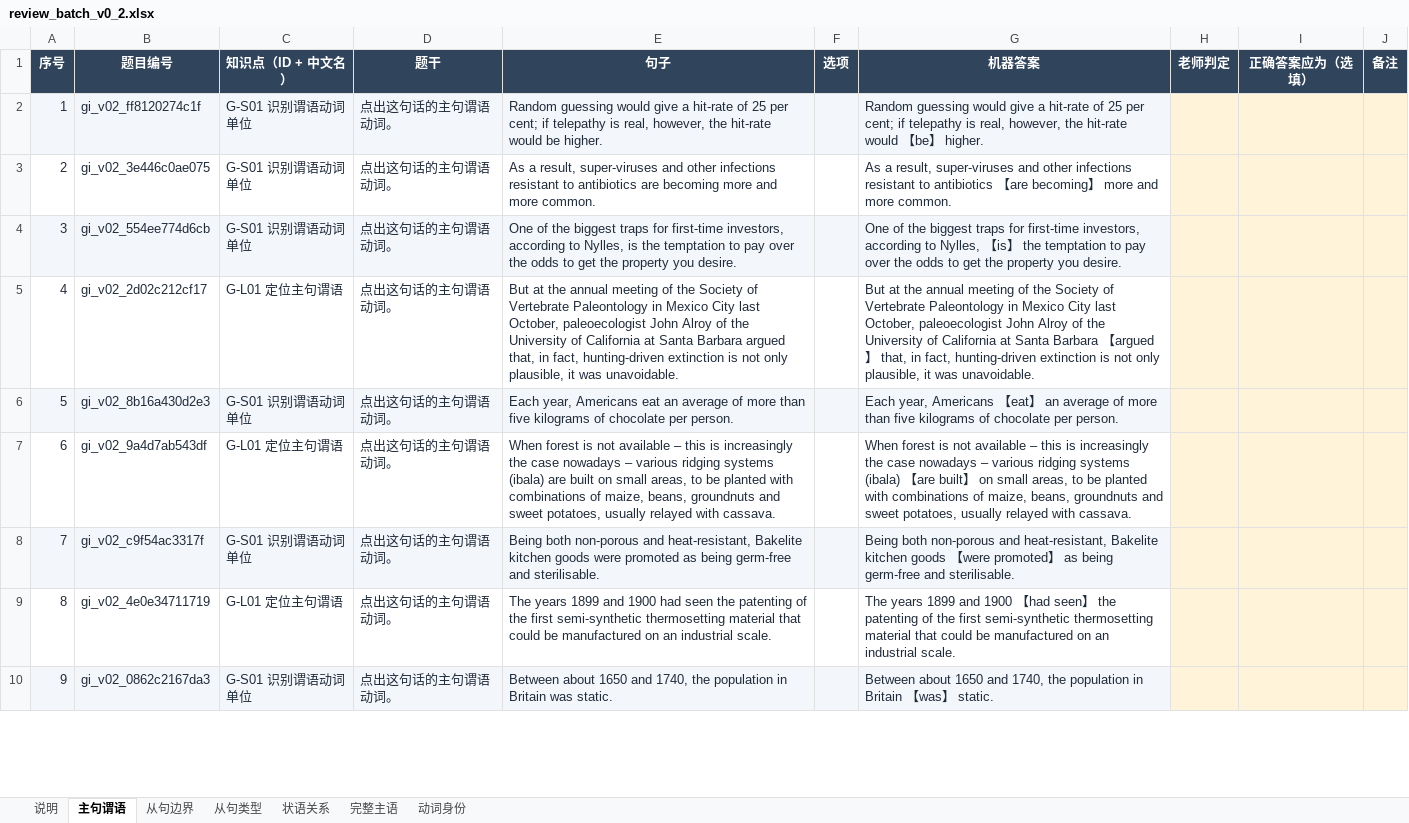
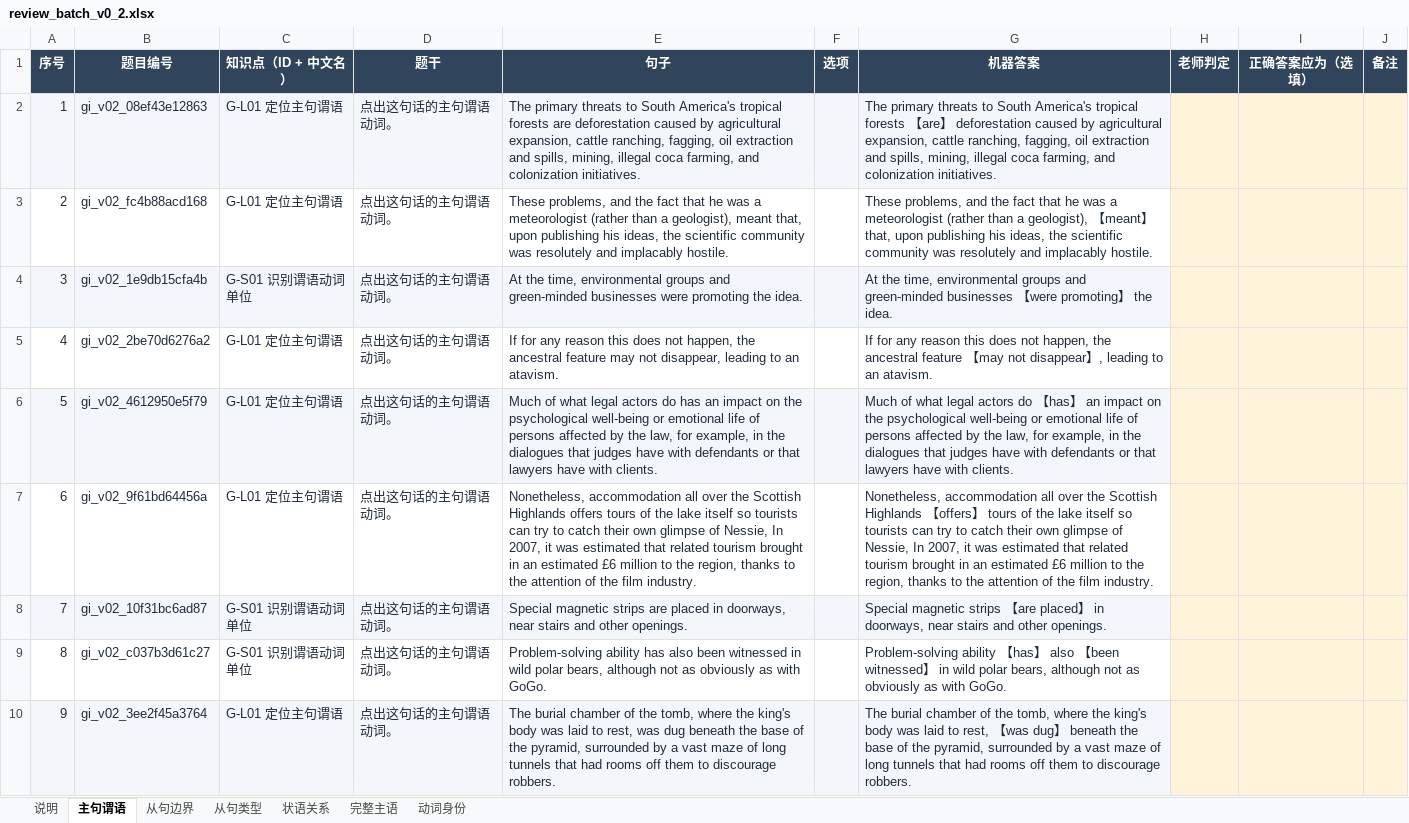
Before and after one commit to KB77GG/studytracker, an Excel workbook: data/grammar_items/review_batch_v0_2.xlsx, sheet 主句谓语, drawn as a sheet; only a part is shown; values as stored, in another font and other column widths than the file's, no borders; the diff covers the shown part only; the diff names each change by its address in the sheet, - before the commit and + after, or states it on an @@ line.

```diff
--- a/data/grammar_items/review_batch_v0_2.xlsx (sheet 主句谓语)
+++ b/data/grammar_items/review_batch_v0_2.xlsx (sheet 主句谓语)
-B2 (题目编号): gi_v02_ff8120274c1f
+B2 (题目编号): gi_v02_08ef43e12863
-C2:C3 (知识点（ID + 中文名）): G-S01 识别谓语动词单位
+C2:C3 (知识点（ID + 中文名）): G-L01 定位主句谓语
-E2 (句子): Random guessing would give a hit-rate of 25 per cent; if telepathy is real, however, the hit-rate would be higher.
+E2 (句子): The primary threats to South America's tropical forests are deforestation caused by agricultural expansion, cattle ranching, fagging, oil extraction and spills, mining, illegal coca farming, and colonization initiatives.
-G2 (机器答案): Random guessing would give a hit-rate of 25 per cent; if telepathy is real, however, the hit-rate would 【be】 higher.
+G2 (机器答案): The primary threats to South America's tropical forests 【are】 deforestation caused by agricultural expansion, cattle ranching, fagging, oil extraction and spills, mining, illegal coca farming, and colonization initiatives.
-B3 (题目编号): gi_v02_3e446c0ae075
+B3 (题目编号): gi_v02_fc4b88acd168
-E3 (句子): As a result, super-viruses and other infections resistant to antibiotics are becoming more and more common.
+E3 (句子): These problems, and the fact that he was a meteorologist (rather than a geologist), meant that, upon publishing his ideas, the scientific community was resolutely and implacably hostile.
-G3 (机器答案): As a result, super-viruses and other infections resistant to antibiotics 【are becoming】 more and more common.
+G3 (机器答案): These problems, and the fact that he was a meteorologist (rather than a geologist), 【meant】 that, upon publishing his ideas, the scientific community was resolutely and implacably hostile.
-B4 (题目编号): gi_v02_554ee774d6cb
+B4 (题目编号): gi_v02_1e9db15cfa4b
-E4 (句子): One of the biggest traps for first-time investors, according to Nylles, is the temptation to pay over the odds to get the property you desire.
+E4 (句子): At the time, environmental groups and green-minded businesses were promoting the idea.
-G4 (机器答案): One of the biggest traps for first-time investors, according to Nylles, 【is】 the temptation to pay over the odds to get the property you desire.
+G4 (机器答案): At the time, environmental groups and green-minded businesses 【were promoting】 the idea.
-B5 (题目编号): gi_v02_2d02c212cf17
+B5 (题目编号): gi_v02_2be70d6276a2
-E5 (句子): But at the annual meeting of the Society of Vertebrate Paleontology in Mexico City last October, paleoecologist John Alroy of the University of California at Santa Barbara argued that, in fact, hunting-driven extinction is not only plausible, it was unavoidable.
+E5 (句子): If for any reason this does not happen, the ancestral feature may not disappear, leading to an atavism.
-G5 (机器答案): But at the annual meeting of the Society of Vertebrate Paleontology in Mexico City last October, paleoecologist John Alroy of the University of California at Santa Barbara 【argued】 that, in fact, hunting-driven extinction is not only plausible, it was unavoidable.
+G5 (机器答案): If for any reason this does not happen, the ancestral feature 【may not disappear】, leading to an atavism.
-B6 (题目编号): gi_v02_8b16a430d2e3
+B6 (题目编号): gi_v02_4612950e5f79
-C6 (知识点（ID + 中文名）): G-S01 识别谓语动词单位
+C6 (知识点（ID + 中文名）): G-L01 定位主句谓语
-E6 (句子): Each year, Americans eat an average of more than five kilograms of chocolate per person.
+E6 (句子): Much of what legal actors do has an impact on the psychological well-being or emotional life of persons affected by the law, for example, in the dialogues that judges have with defendants or that lawyers have with clients.
-G6 (机器答案): Each year, Americans 【eat】 an average of more than five kilograms of chocolate per person.
+G6 (机器答案): Much of what legal actors do 【has】 an impact on the psychological well-being or emotional life of persons affected by the law, for example, in the dialogues that judges have with defendants or that lawyers have with clients.
-B7 (题目编号): gi_v02_9a4d7ab543df
+B7 (题目编号): gi_v02_9f61bd64456a
-E7 (句子): When forest is not available – this is increasingly the case nowadays – various ridging systems (ibala) are built on small areas, to be planted with combinations of maize, beans, groundnuts and sweet potatoes, usually relayed with cassava.
+E7 (句子): Nonetheless, accommodation all over the Scottish Highlands offers tours of the lake itself so tourists can try to catch their own glimpse of Nessie, In 2007, it was estimated that related tourism brought in an estimated £6 million to the region, thanks to the attention of the film industry.
-G7 (机器答案): When forest is not available – this is increasingly the case nowadays – various ridging systems (ibala) 【are built】 on small areas, to be planted with combinations of maize, beans, groundnuts and sweet potatoes, usually relayed with cassava.
+G7 (机器答案): Nonetheless, accommodation all over the Scottish Highlands 【offers】 tours of the lake itself so tourists can try to catch their own glimpse of Nessie, In 2007, it was estimated that related tourism brought in an estimated £6 million to the region, thanks to the attention of the film industry.
-B8 (题目编号): gi_v02_c9f54ac3317f
+B8 (题目编号): gi_v02_10f31bc6ad87
-E8 (句子): Being both non-porous and heat-resistant, Bakelite kitchen goods were promoted as being germ-free and sterilisable.
+E8 (句子): Special magnetic strips are placed in doorways, near stairs and other openings.
-G8 (机器答案): Being both non-porous and heat-resistant, Bakelite kitchen goods 【were promoted】 as being germ-free and sterilisable.
+G8 (机器答案): Special magnetic strips 【are placed】 in doorways, near stairs and other openings.
-B9 (题目编号): gi_v02_4e0e34711719
+B9 (题目编号): gi_v02_c037b3d61c27
-C9 (知识点（ID + 中文名）): G-L01 定位主句谓语
+C9 (知识点（ID + 中文名）): G-S01 识别谓语动词单位
-E9 (句子): The years 1899 and 1900 had seen the patenting of the first semi-synthetic thermosetting material that could be manufactured on an industrial scale.
+E9 (句子): Problem-solving ability has also been witnessed in wild polar bears, although not as obviously as with GoGo.
-G9 (机器答案): The years 1899 and 1900 【had seen】 the patenting of the first semi-synthetic thermosetting material that could be manufactured on an industrial scale.
+G9 (机器答案): Problem-solving ability 【has】 also 【been witnessed】 in wild polar bears, although not as obviously as with GoGo.
-B10 (题目编号): gi_v02_0862c2167da3
+B10 (题目编号): gi_v02_3ee2f45a3764
-C10 (知识点（ID + 中文名）): G-S01 识别谓语动词单位
+C10 (知识点（ID + 中文名）): G-L01 定位主句谓语
-E10 (句子): Between about 1650 and 1740, the population in Britain was static.
+E10 (句子): The burial chamber of the tomb, where the king's body was laid to rest, was dug beneath the base of the pyramid, surrounded by a vast maze of long tunnels that had rooms off them to discourage robbers.
-G10 (机器答案): Between about 1650 and 1740, the population in Britain 【was】 static.
+G10 (机器答案): The burial chamber of the tomb, where the king's body was laid to rest, 【was dug】 beneath the base of the pyramid, surrounded by a vast maze of long tunnels that had rooms off them to discourage robbers.
```
Also changed, not shown: 178 edited cells elsewhere in this sheet, sheet 从句边界, sheet 动词身份, sheet 完整主语, sheet 状语关系, sheet 从句类型, 7 other files.
